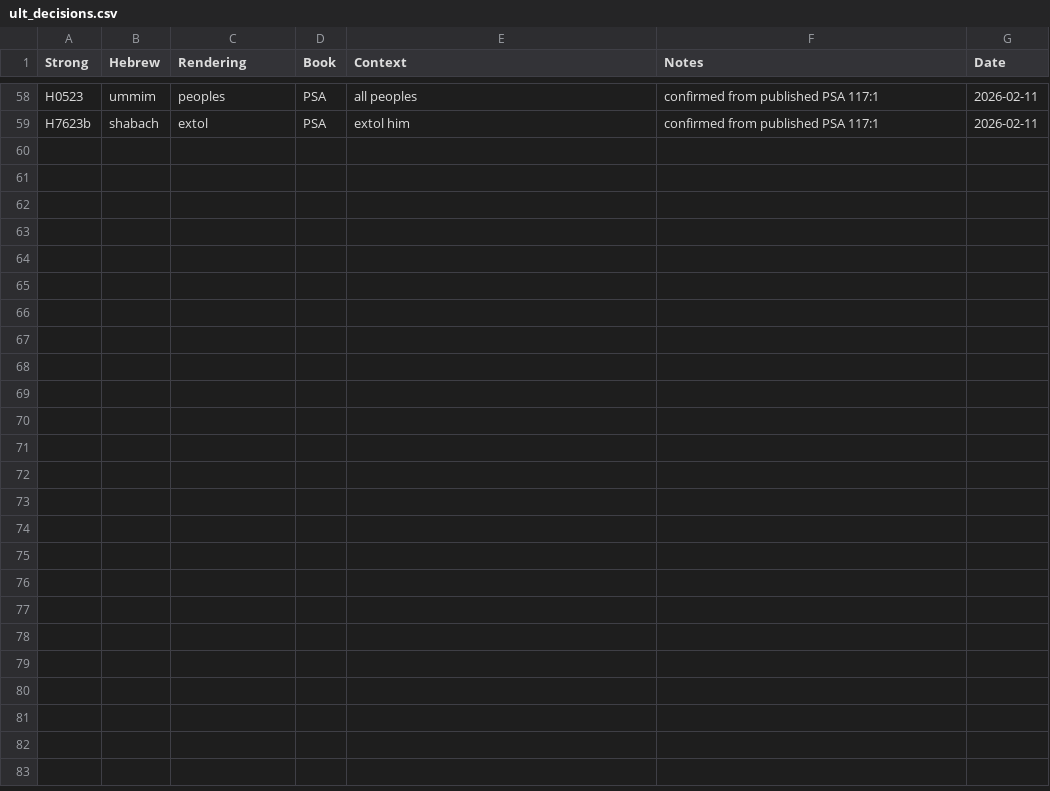
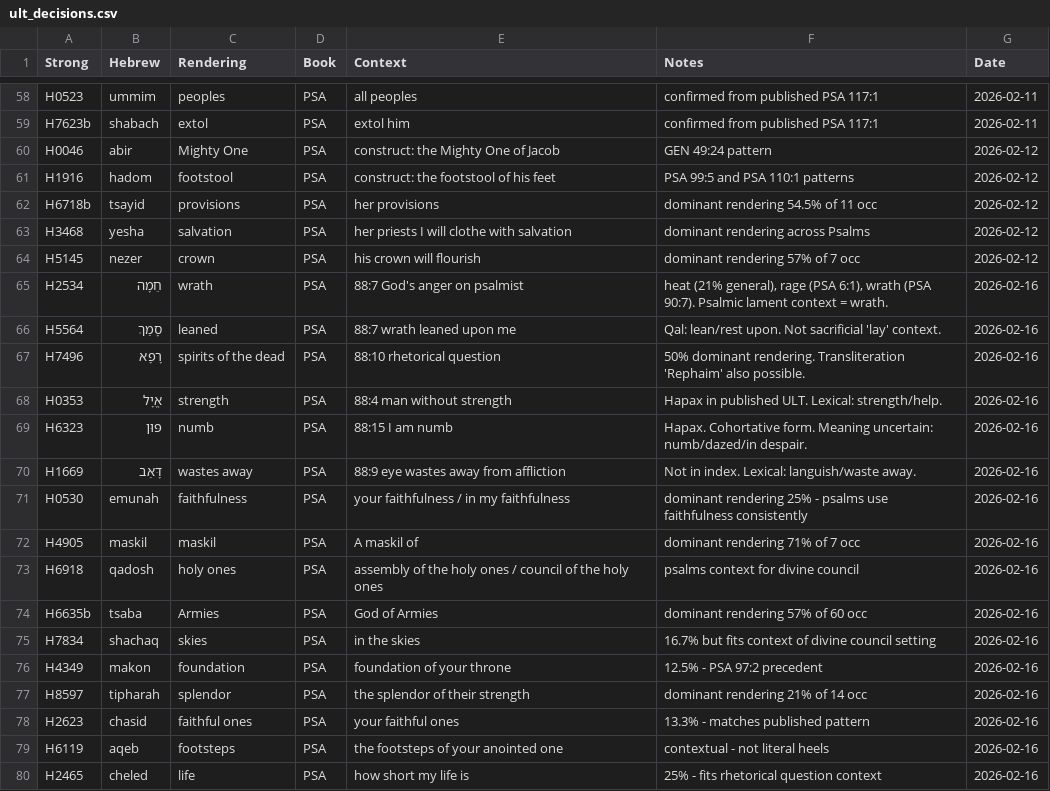
Before and after one commit to unfoldingWord/bp-assistant-skills, a CSV file: data/quick-ref/ult_decisions.csv, drawn as a sheet; only a part is shown, gaps mark what is left out; the diff names each change by its address in the sheet, - before the commit and + after, or states it on an @@ line.

```diff
--- a/data/quick-ref/ult_decisions.csv
+++ b/data/quick-ref/ult_decisions.csv
+row 60: H0046 | abir | Mighty One | PSA | construct: the Mighty One of Jacob | GEN 49:24 pattern | 2026-02-12
+row 61: H1916 | hadom | footstool | PSA | construct: the footstool of his feet | PSA 99:5 and PSA 110:1 patterns | 2026-02-12
+row 62: H6718b | tsayid | provisions | PSA | her provisions | dominant rendering 54.5% of 11 occ | 2026-02-12
+row 63: H3468 | yesha | salvation | PSA | her priests I will clothe with salvation | dominant rendering across Psalms | 2026-02-12
+row 64: H5145 | nezer | crown | PSA | his crown will flourish | dominant rendering 57% of 7 occ | 2026-02-12
+row 65: H2534 | חֵמָה | wrath | PSA | 88:7 God's anger on psalmist | heat (21% general), rage (PSA 6:1), wrath (PSA 90:7). Psalmic lament context = wrath. | 2026-02-16
+row 66: H5564 | סָמַךְ | leaned | PSA | 88:7 wrath leaned upon me | Qal: lean/rest upon. Not sacrificial 'lay' context. | 2026-02-16
+row 67: H7496 | רָפָא | spirits of the dead | PSA | 88:10 rhetorical question | 50% dominant rendering. Transliteration 'Rephaim' also possible. | 2026-02-16
+row 68: H0353 | אֱיָל | strength | PSA | 88:4 man without strength | Hapax in published ULT. Lexical: strength/help. | 2026-02-16
+row 69: H6323 | פּוּן | numb | PSA | 88:15 I am numb | Hapax. Cohortative form. Meaning uncertain: numb/dazed/in despair. | 2026-02-16
+row 70: H1669 | דָּאַב | wastes away | PSA | 88:9 eye wastes away from affliction | Not in index. Lexical: languish/waste away. | 2026-02-16
+row 71: H0530 | emunah | faithfulness | PSA | your faithfulness / in my faithfulness | dominant rendering 25% - psalms use faithfulness consistently | 2026-02-16
+row 72: H4905 | maskil | maskil | PSA | A maskil of | dominant rendering 71% of 7 occ | 2026-02-16
+row 73: H6918 | qadosh | holy ones | PSA | assembly of the holy ones / council of the holy ones | psalms context for divine council | 2026-02-16
+row 74: H6635b | tsaba | Armies | PSA | God of Armies | dominant rendering 57% of 60 occ | 2026-02-16
+row 75: H7834 | shachaq | skies | PSA | in the skies | 16.7% but fits context of divine council setting | 2026-02-16
+row 76: H4349 | makon | foundation | PSA | foundation of your throne | 12.5% - PSA 97:2 precedent | 2026-02-16
+row 77: H8597 | tipharah | splendor | PSA | the splendor of their strength | dominant rendering 21% of 14 occ | 2026-02-16
+row 78: H2623 | chasid | faithful ones | PSA | your faithful ones | 13.3% - matches published pattern | 2026-02-16
+row 79: H6119 | aqeb | footsteps | PSA | the footsteps of your anointed one | contextual - not literal heels | 2026-02-16
+row 80: H2465 | cheled | life | PSA | how short my life is | 25% - fits rhetorical question context | 2026-02-16
```
Also changed, not shown: 16 other files.
